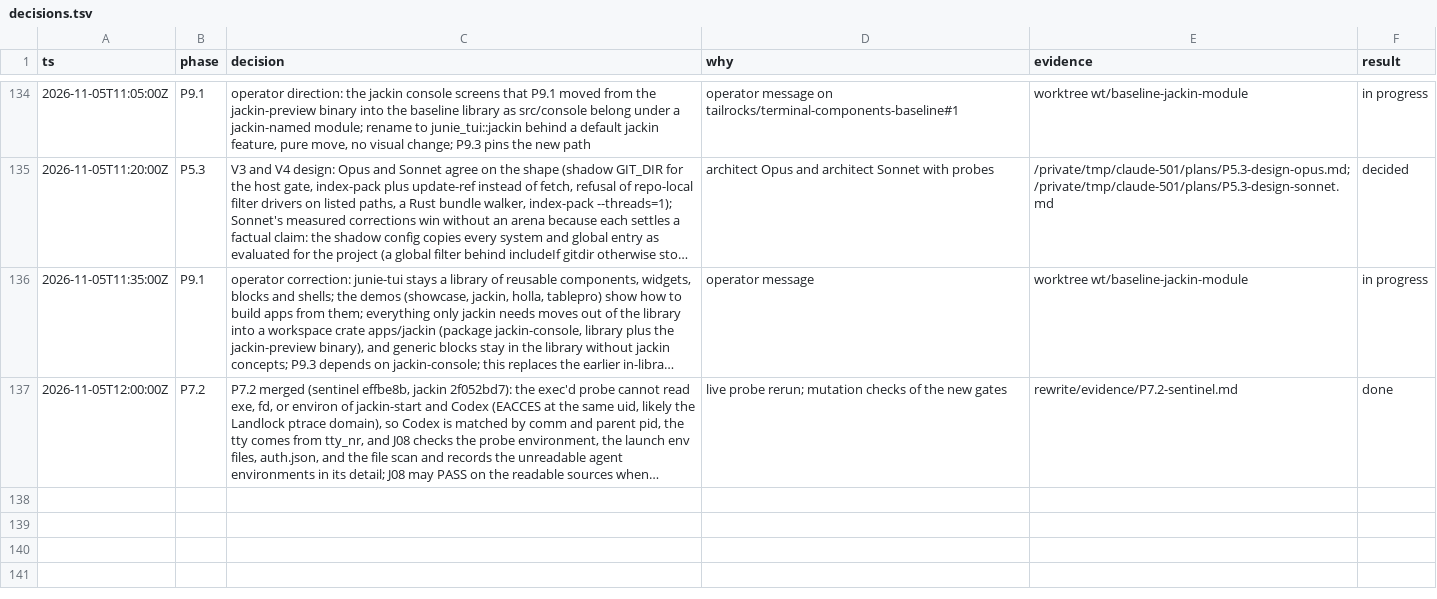
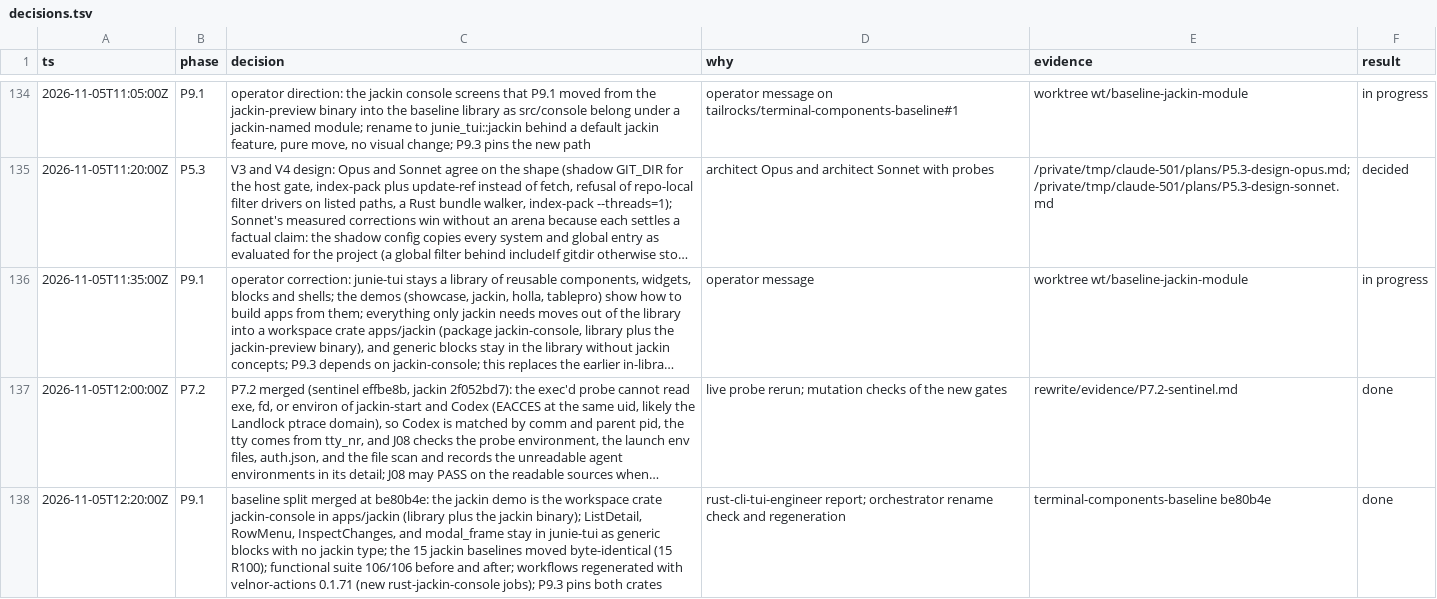
Before and after one commit to jackin-project/jackin, a TSV file: rewrite/decisions.tsv, drawn as a sheet; only a part is shown, gaps mark what is left out; long unchanged cells end in …; the diff names each change by its address in the sheet, - before the commit and + after, or states it on an @@ line.

```diff
--- a/rewrite/decisions.tsv
+++ b/rewrite/decisions.tsv
+row 138: 2026-11-05T12:20:00Z | P9.1 | baseline split merged at be80b4e: the jackin demo is the workspace crate jackin-console in apps/jackin (library plus the jackin binary); ListDetail, RowMenu, InspectChanges, and modal_frame stay in junie-tui as generic blocks with no jackin type; the 15 jackin baselines moved byte-identical (15 R100); functional suite 106/106 before and after; workflows regenerated with velnor-actions 0.1.71 (new rust-jackin-console jobs); P9.3 pins both crates | rust-cli-tui-engineer report; orchestrator rename check and regeneration | terminal-components-baseline be80b4e | done
```
Also changed, not shown: 1 other file.
